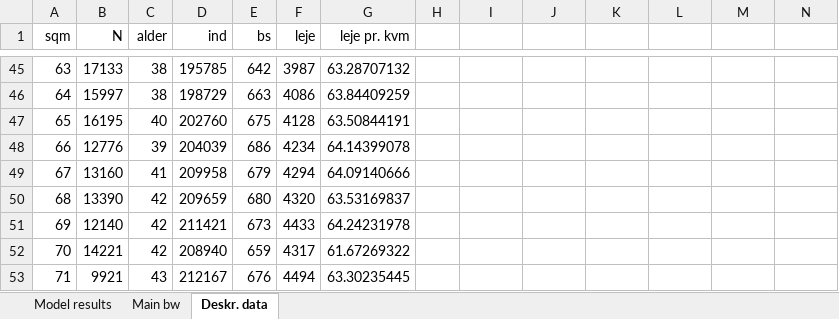
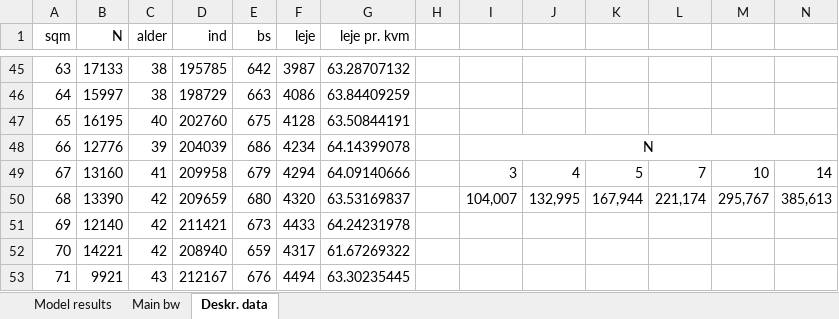
Before and after one commit to HansHoltenAndersen/Bachelor, an Excel workbook: Hjemsendelse 05-11-2025.xlsx, sheet Deskr. data, drawn as a sheet; only a part is shown, gaps mark what is left out; values as stored, in another font and other column widths than the file's, no borders; charts and pictures not drawn; the diff names each change by its address in the sheet, - before the commit and + after, or states it on an @@ line.

```diff
--- a/Hjemsendelse 05-11-2025.xlsx (sheet Deskr. data)
+++ b/Hjemsendelse 05-11-2025.xlsx (sheet Deskr. data)
-I48: (empty)
+I48: N
+I48:N48 merged
-I49: (empty)
+I49: 3
-J49: (empty)
+J49: 4
-K49: (empty)
+K49: 5
-L49: (empty)
+L49: 7
-M49: (empty)
+M49: 10
-N49: (empty)
+N49: 14
-I50: (empty)
+I50: 104,007
-J50: (empty)
+J50: 132,995
-K50: (empty)
+K50: 167,944
-L50: (empty)
+L50: 221,174
-M50: (empty)
+M50: 295,767
-N50: (empty)
+N50: 385,613
```
Also changed, not shown: charts or pictures, Hjemsendelse 14-11-2025.xlsx, 6 other files.
